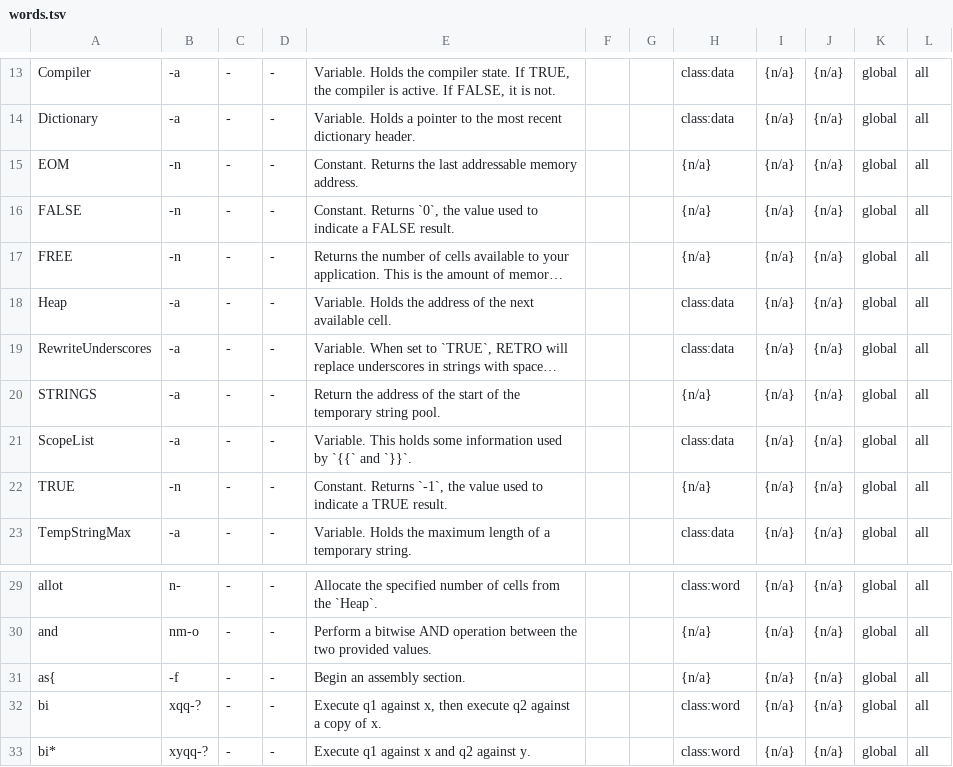
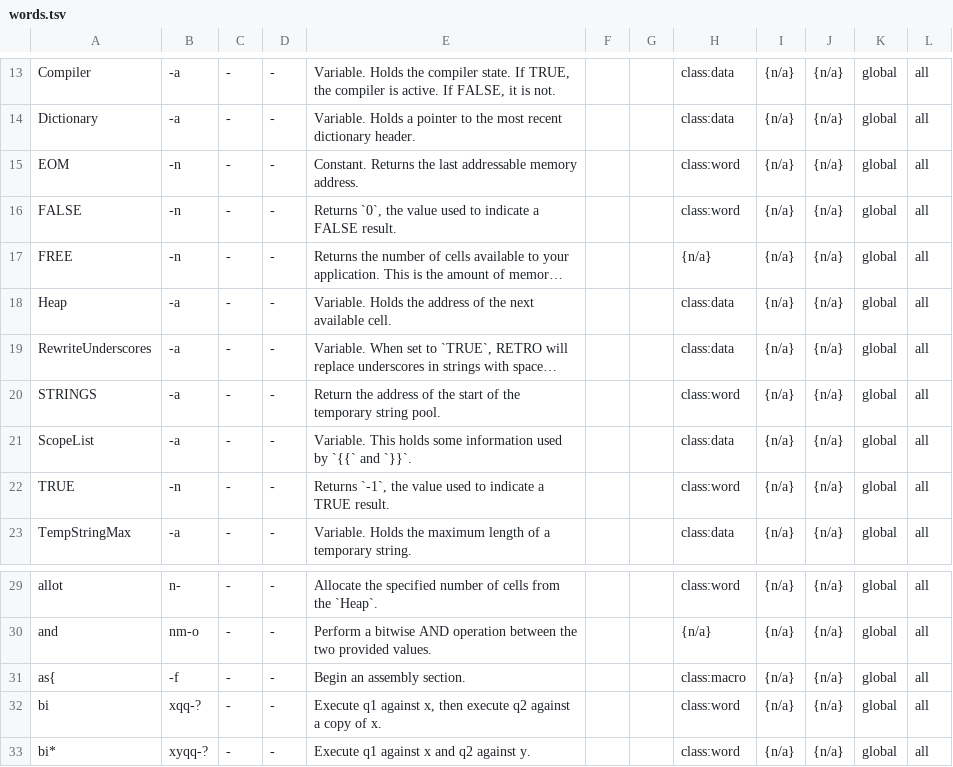
Before and after one commit to Acidburn0zzz/retro, a TSV file: wip/words.tsv, drawn as a sheet; only a part is shown, gaps mark what is left out; long unchanged cells end in …; the diff names each change by its address in the sheet, - before the commit and + after, or states it on an @@ line.

Commit message:
continue work to flesh out words.tsv

```diff
--- a/wip/words.tsv
+++ b/wip/words.tsv
-H15:H16: {n/a}
+H15:H16: class:word
-E16: Constant. Returns `0`,…
+E16: Returns `0`,…
-H20: {n/a}
+H20: class:word
-E22: Constant. Returns `-1`,…
+E22: Returns `-1`,…
-H22: {n/a}
+H22: class:word
-H31: {n/a}
+H31: class:macro
```
